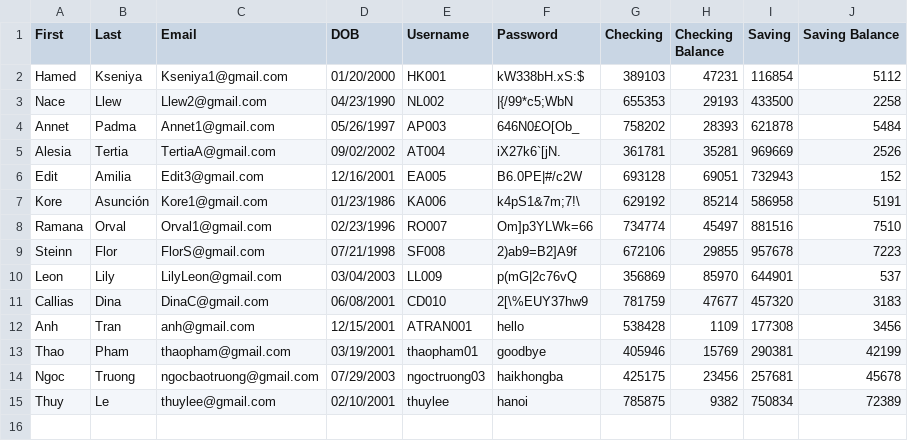
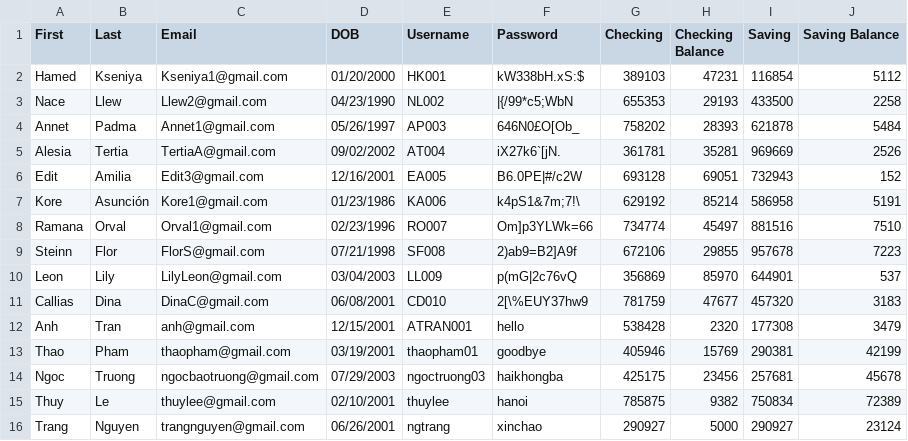
Before and after one commit to j-portillo1/CS335-Project-, a CSV file: CS335_BankManagement/data/CustomerList.csv, drawn as a sheet.

```diff
--- a/CS335_BankManagement/data/CustomerList.csv
+++ b/CS335_BankManagement/data/CustomerList.csv
@@ -11,3 +11,3 @@ Leon ,Lily,LilyLeon@gmail.com,03/04/2003,LL009,"p(mG|2c76vQ",356869,85970,64490
 Callias,Dina,DinaC@gmail.com,06/08/2001,CD010,2[\%EUY37hw9,781759,47677,457320,3183
-Anh,Tran,anh@gmail.com,12/15/2001,ATRAN001,hello,538428,1109,177308,3456
+Anh,Tran,anh@gmail.com,12/15/2001,ATRAN001,hello,538428,2320,177308,3479
 Thao,Pham,thaopham@gmail.com,03/19/2001,thaopham01,goodbye,405946,15769,290381,42199
@@ -15 +15,2 @@ Ngoc,Truong,ngocbaotruong@gmail.com,07/29/2003,ngoctruong03,haikhongba,425175,23
 Thuy,Le,thuylee@gmail.com,02/10/2001,thuylee,hanoi,785875,9382,750834,72389
+Trang,Nguyen,trangnguyen@gmail.com,06/26/2001,ngtrang,xinchao,290927,5000,290927,23124
```
Also changed, not shown: 7 other files.
